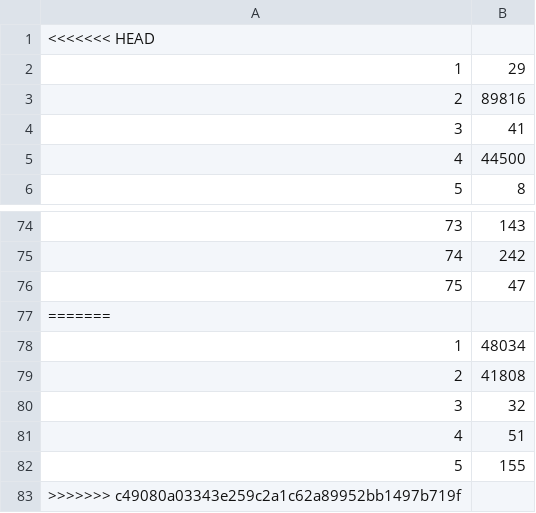
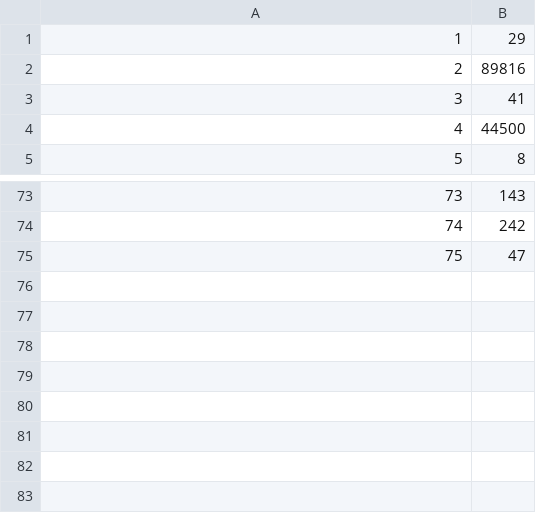
Before and after one commit to AguaClara/floc_app, a CSV file: new_camera/new2.csv, drawn as a sheet; only a part is shown, gaps mark what is left out; the diff names each change by its address in the sheet, - before the commit and + after, or states it on an @@ line.

```diff
--- a/new_camera/new2.csv
+++ b/new_camera/new2.csv
-row 1: <<<<<<< HEAD
-row 77: =======
-row 78: 1 | 48034
-row 79: 2 | 41808
-row 80: 3 | 32
-row 81: 4 | 51
-row 82: 5 | 155
-row 83: >>>>>>> c49080a03343e259c2a1c62a89952bb1497b719f
```
Also changed, not shown: 1 other file.
